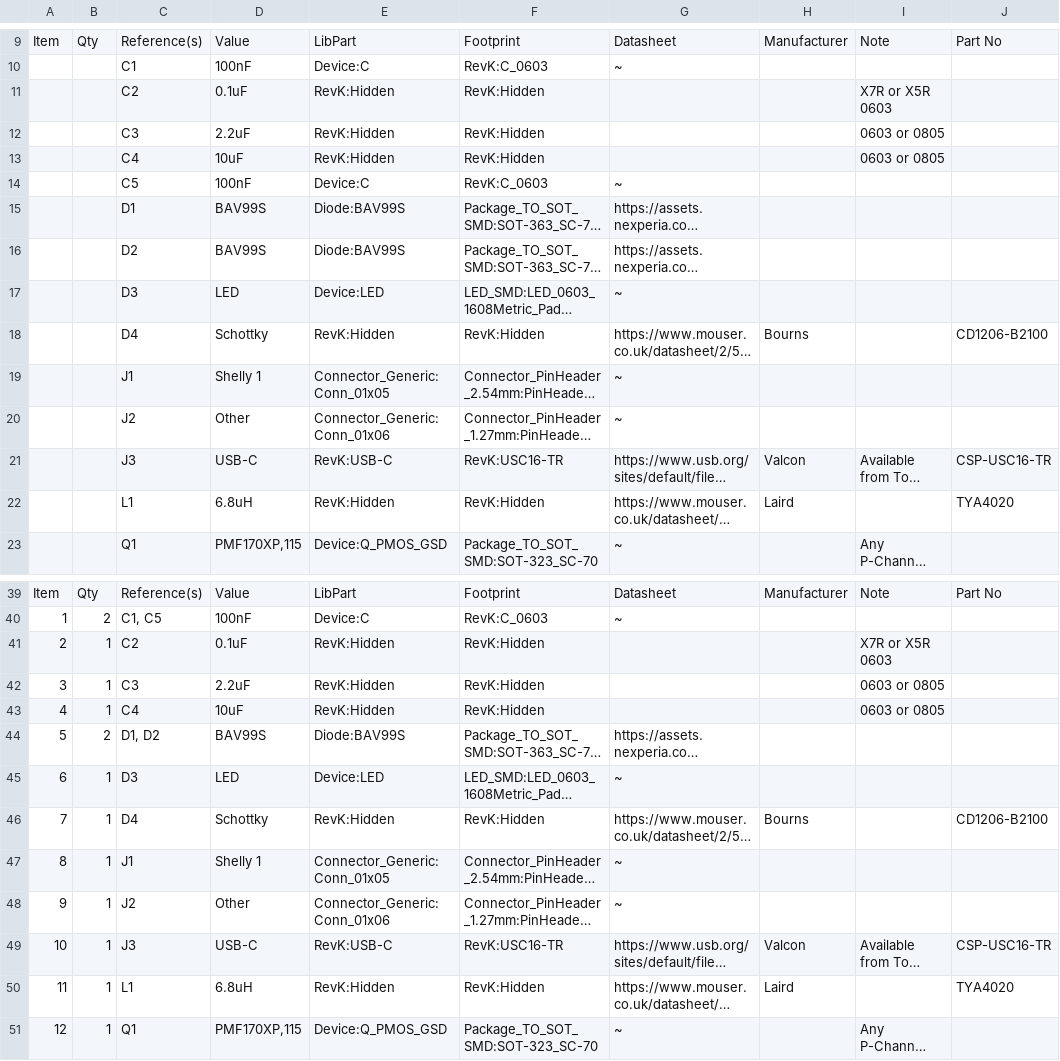
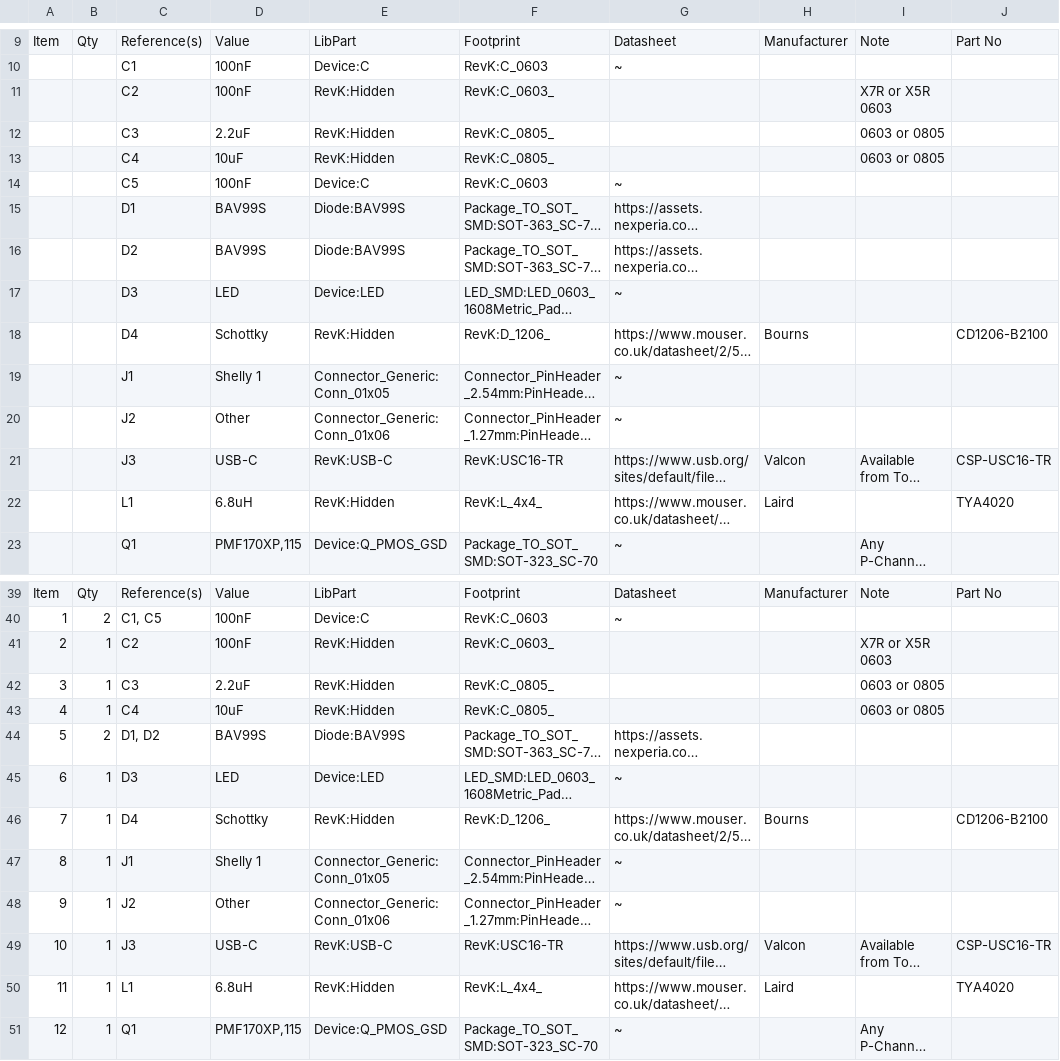
Before and after one commit to revk/Tasmotizer-PCB, a CSV file: KiCad/Shelly.csv, drawn as a sheet; only a part is shown, gaps mark what is left out; long unchanged cells end in …; the diff covers the shown part only; the diff names each change by its address in the sheet, - before the commit and + after, or states it on an @@ line.

```diff
--- a/KiCad/Shelly.csv
+++ b/KiCad/Shelly.csv
-D11: 0.1uF
+D11: 100nF
-F11: RevK:Hidden
+F11: RevK:C_0603_
-F12:F13: RevK:Hidden
+F12:F13: RevK:C_0805_
-F18: RevK:Hidden
+F18: RevK:D_1206_
-F22: RevK:Hidden
+F22: RevK:L_4x4_
-D41: 0.1uF
+D41: 100nF
-F41: RevK:Hidden
+F41: RevK:C_0603_
-F42:F43: RevK:Hidden
+F42:F43: RevK:C_0805_
-F46: RevK:Hidden
+F46: RevK:D_1206_
-F50: RevK:Hidden
+F50: RevK:L_4x4_
```
Also changed, not shown: 3 edited cells elsewhere in this file, 24 other files.
